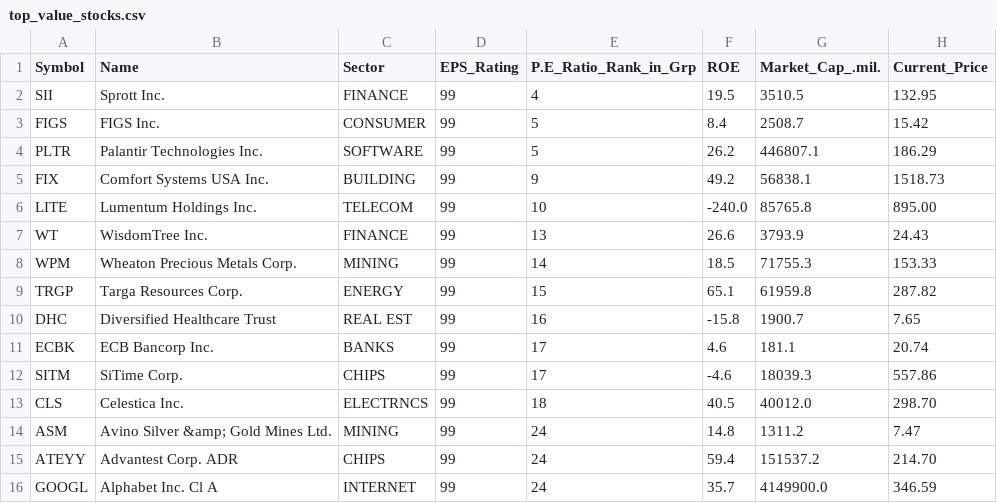
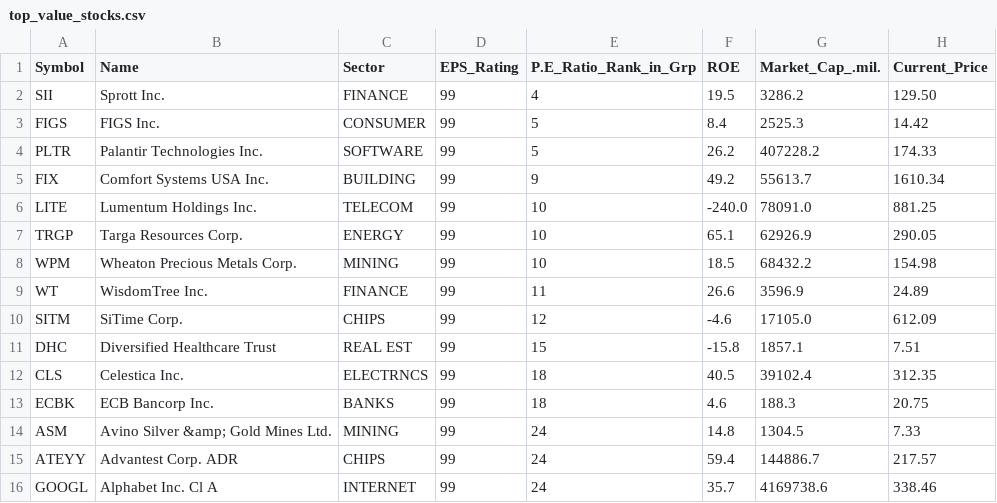
Before and after one commit to rahul-c1/universe-report, a CSV file: outputs/top_value_stocks.csv, drawn as a sheet; only a part is shown; the diff covers the shown part only.

```diff
--- a/outputs/top_value_stocks.csv
+++ b/outputs/top_value_stocks.csv
@@ -1,16 +1,16 @@
 "Symbol","Name","Sector","EPS_Rating","P.E_Ratio_Rank_in_Grp","ROE","Market_Cap_.mil.","Current_Price"
-"SII","Sprott Inc.","FINANCE","99","4","19.5","3510.5","132.95"
-"FIGS","FIGS Inc.","CONSUMER","99","5","8.4","2508.7","15.42"
-"PLTR","Palantir Technologies Inc.","SOFTWARE","99","5","26.2","446807.1","186.29"
-"FIX","Comfort Systems USA Inc.","BUILDING","99","9","49.2","56838.1","1518.73"
-"LITE","Lumentum Holdings Inc.","TELECOM","99","10","-240.0","85765.8","895.00"
-"WT","WisdomTree Inc.","FINANCE","99","13","26.6","3793.9","24.43"
-"WPM","Wheaton Precious Metals Corp.","MINING","99","14","18.5","71755.3","153.33"
-"TRGP","Targa Resources Corp.","ENERGY","99","15","65.1","61959.8","287.82"
-"DHC","Diversified Healthcare Trust","REAL EST","99","16","-15.8","1900.7","7.65"
-"ECBK","ECB Bancorp Inc.","BANKS","99","17","4.6","181.1","20.74"
-"SITM","SiTime Corp.","CHIPS","99","17","-4.6","18039.3","557.86"
-"CLS","Celestica Inc.","ELECTRNCS","99","18","40.5","40012.0","298.70"
-"ASM","Avino Silver &amp; Gold Mines Ltd.","MINING","99","24","14.8","1311.2","7.47"
-"ATEYY","Advantest Corp. ADR","CHIPS","99","24","59.4","151537.2","214.70"
-"GOOGL","Alphabet Inc. Cl A","INTERNET","99","24","35.7","4149900.0","346.59"
+"SII","Sprott Inc.","FINANCE","99","4","19.5","3286.2","129.50"
+"FIGS","FIGS Inc.","CONSUMER","99","5","8.4","2525.3","14.42"
+"PLTR","Palantir Technologies Inc.","SOFTWARE","99","5","26.2","407228.2","174.33"
+"FIX","Comfort Systems USA Inc.","BUILDING","99","9","49.2","55613.7","1610.34"
+"LITE","Lumentum Holdings Inc.","TELECOM","99","10","-240.0","78091.0","881.25"
+"TRGP","Targa Resources Corp.","ENERGY","99","10","65.1","62926.9","290.05"
+"WPM","Wheaton Precious Metals Corp.","MINING","99","10","18.5","68432.2","154.98"
+"WT","WisdomTree Inc.","FINANCE","99","11","26.6","3596.9","24.89"
+"SITM","SiTime Corp.","CHIPS","99","12","-4.6","17105.0","612.09"
+"DHC","Diversified Healthcare Trust","REAL EST","99","15","-15.8","1857.1","7.51"
+"CLS","Celestica Inc.","ELECTRNCS","99","18","40.5","39102.4","312.35"
+"ECBK","ECB Bancorp Inc.","BANKS","99","18","4.6","188.3","20.75"
+"ASM","Avino Silver &amp; Gold Mines Ltd.","MINING","99","24","14.8","1304.5","7.33"
+"ATEYY","Advantest Corp. ADR","CHIPS","99","24","59.4","144886.7","217.57"
+"GOOGL","Alphabet Inc. Cl A","INTERNET","99","24","35.7","4169738.6","338.46"
```
Also changed, not shown: 2 added rows, 2 removed rows and 9 edited cells elsewhere in this file, data/weekly_snapshots.csv, outputs/all_stocks_with_scores.csv, 43 other files.
